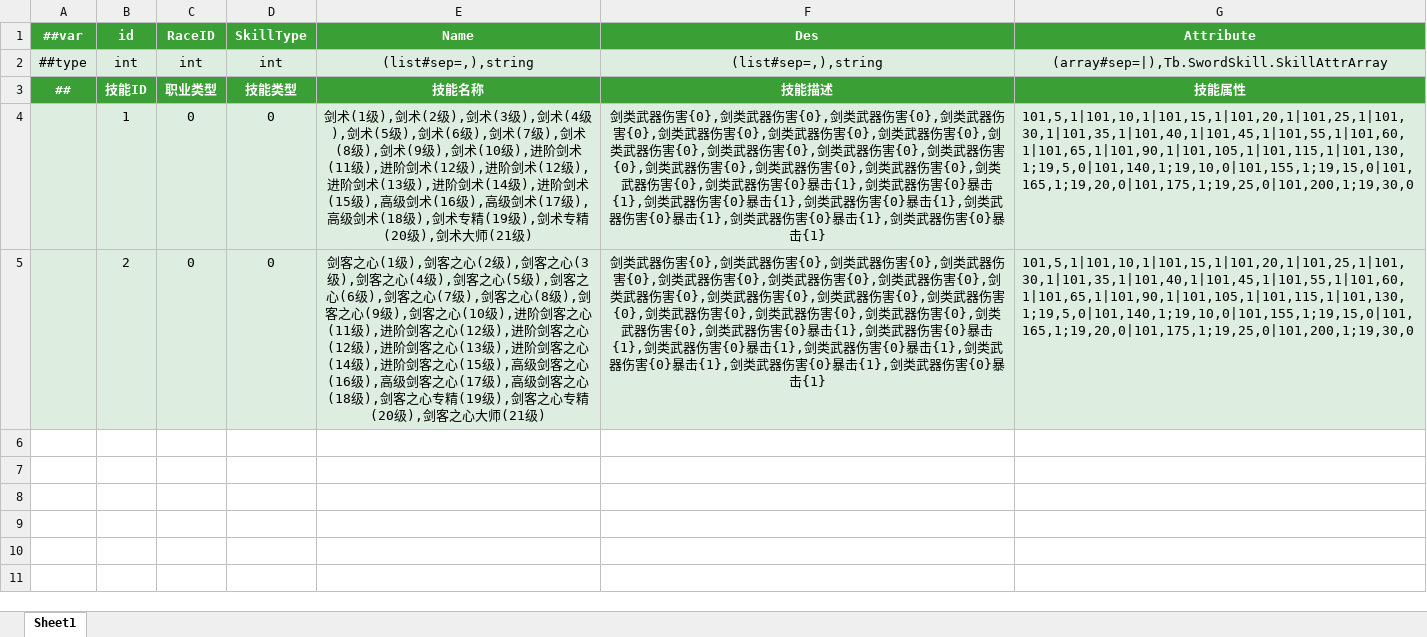
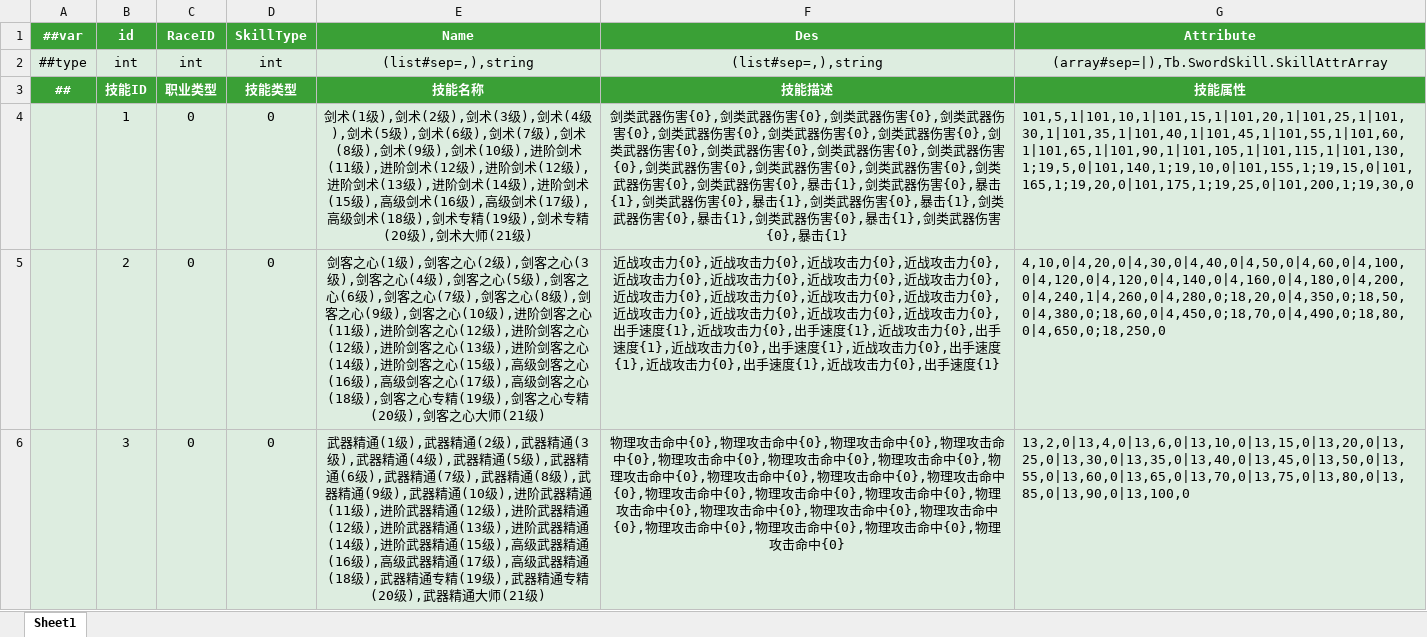
Before and after one commit to QQ1273459693/EmpireOnlineclient, an Excel workbook: Luban/Config/Datas/SwordSkillBase.xlsx, sheet Sheet1, drawn as a sheet; only a part is shown; values as stored, in another font and other column widths than the file's, no borders; the diff covers the shown part only; the diff names each change by its address in the sheet, - before the commit and + after, or states it on an @@ line.

```diff
--- a/Luban/Config/Datas/SwordSkillBase.xlsx (sheet Sheet1)
+++ b/Luban/Config/Datas/SwordSkillBase.xlsx (sheet Sheet1)
-F4 (Des): …武器伤害{0}暴击{1},剑类武器伤害{0}暴击{1},剑类武器伤害{0}暴击{1},剑类武器伤害{0}暴击{1},剑类武器伤害{0}暴击{1},剑类武器伤害{0}暴击{1},剑类武器伤害{0}暴击{1}
+F4 (Des): …武器伤害{0},暴击{1},剑类武器伤害{0},暴击{1},剑类武器伤害{0},暴击{1},剑类武器伤害{0},暴击{1},剑类武器伤害{0},暴击{1},剑类武器伤害{0},暴击{1},剑类武器伤害{0},暴击{1}
-F5 (Des): 剑类武器伤害{0},剑类武器伤害{0},剑类武器伤害{0},剑类武器伤害{0},剑类武器伤害{0},剑类武器伤害{0},剑类武器伤害{0},剑类武器伤害{0},剑类武器伤害{0},剑类武器伤害{0},剑类武器伤害{0},剑类武器伤害{0},剑类武器伤害{0},剑类武器伤害{0},剑类武器伤害{0},剑类武器伤害{0}暴击{1},剑类武器伤害{0}暴击{1},剑类武器伤害{0}暴击{1},剑类武器伤害{0}暴击{1},剑类武器伤害{0}暴击{1},剑类武器伤害{0}暴击{1},剑类武器伤害{0}暴击{1}
+F5 (Des): 近战攻击力{0},近战攻击力{0},近战攻击力{0},近战攻击力{0},近战攻击力{0},近战攻击力{0},近战攻击力{0},近战攻击力{0},近战攻击力{0},近战攻击力{0},近战攻击力{0},近战攻击力{0},近战攻击力{0},近战攻击力{0},近战攻击力{0},近战攻击力{0},出手速度{1},近战攻击力{0},出手速度{1},近战攻击力{0},出手速度{1},近战攻击力{0},出手速度{1},近战攻击力{0},出手速度{1},近战攻击力{0},出手速度{1},近战攻击力{0},出手速度{1}
-G5 (Attribute): 101,5,1|101,10,1|101,15,1|101,20,1|101,25,1|101,30,1|101,35,1|101,40,1|101,45,1|101,55,1|101,60,1|101,65,1|101,90,1|101,105,1|101,115,1|101,130,1;19,5,0|101,140,1;19,10,0|101,155,1;19,15,0|101,165,1;19,20,0|101,175,1;19,25,0|101,200,1;19,30,0
+G5 (Attribute): 4,10,0|4,20,0|4,30,0|4,40,0|4,50,0|4,60,0|4,100,0|4,120,0|4,120,0|4,140,0|4,160,0|4,180,0|4,200,0|4,240,1|4,260,0|4,280,0;18,20,0|4,350,0;18,50,0|4,380,0;18,60,0|4,450,0;18,70,0|4,490,0;18,80,0|4,650,0;18,250,0
+row 6:  | 3 | 0 | 0 | 武器精通(1级),武器精通(2级),武器精通(3级),武器精通(4级),武器精通(5级),武器精通(6级),武器精通(7级),武器精通(8级),武器精通(9级),武器精通(10级),进阶武器精通(11级),进阶武器精通(12级),进阶武器精通(12级),进阶武器精通(13级),进阶武器精通(14级),进阶武器精通(15级),高级武器精通(16级),高级武器精通(17级),高级武器精通(18级),武器精通专精(19级),武器精通专精(20级),武器精通大师(21级) | 物理攻击命中{0},物理攻击命中{0},物理攻击命中{0},物理攻击命中{0},物理攻击命中{0},物理攻击命中{0},物理攻击命中{0},物理攻击命中{0},物理攻击命中{0},物理攻击命中{0},物理攻击命中{0},物理攻击命中{0},物理攻击命中{0},物理攻击命中{0},物理攻击命中{0},物理攻击命中{0},物理攻击命中{0},物理攻击命中{0},物理攻击命中{0},物理攻击命中{0},物理攻击命中{0},物理攻击命中{0} | 13,2,0|13,4,0|13,6,0|13,10,0|13,15,0|13,20,0|13,25,0|13,30,0|13,35,0|13,40,0|13,45,0|13,50,0|13,55,0|13,60,0|13,65,0|13,70,0|13,75,0|13,80,0|13,85,0|13,90,0|13,100,0
```
Also changed, not shown: 3 added rows elsewhere in this sheet, Luban/Config/Datas/__enums__.xlsx.
